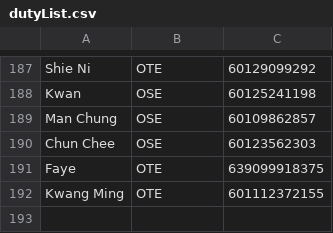
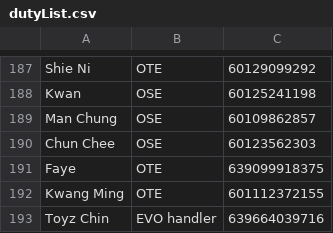
Before and after one commit to mrcodestealer/osedutybot, a CSV file: dutyList.csv, drawn as a sheet; only a part is shown, gaps mark what is left out.

```diff
--- a/dutyList.csv
+++ b/dutyList.csv
@@ -192 +192,2 @@ Faye,OTE,639099918375
 Kwang Ming,OTE,601112372155
+Toyz Chin,EVO handler,639664039716
```
